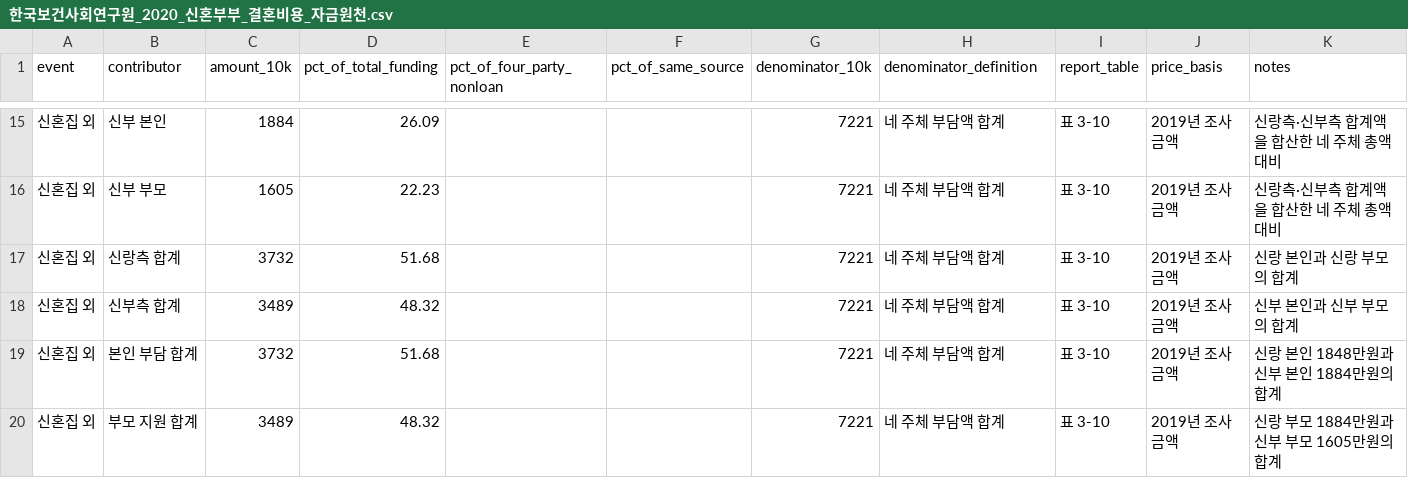
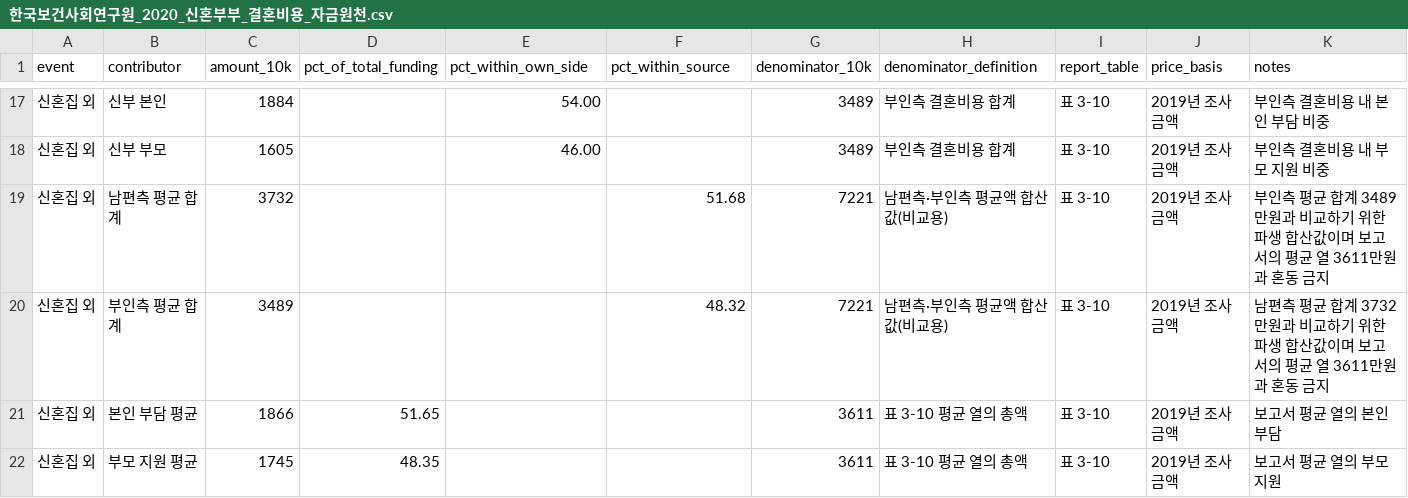
Before and after one commit to ufreezone-ops/nachimpan, a CSV file: data/한국보건사회연구원_2020_신혼부부_결혼비용_자금원천.csv, drawn as a sheet; only a part is shown, gaps mark what is left out; the diff covers the shown part only.

Commit message:
Correct marriage cost denominators in source data

```diff
--- a/data/한국보건사회연구원_2020_신혼부부_결혼비용_자금원천.csv
+++ b/data/한국보건사회연구원_2020_신혼부부_결혼비용_자금원천.csv
@@ -1 +1 @@
-event,contributor,amount_10k,pct_of_total_funding,pct_of_four_party_nonloan,pct_of_same_source,denominator_10k,denominator_definition,report_table,price_basis,notes
+event,contributor,amount_10k,pct_of_total_funding,pct_within_own_side,pct_within_source,denominator_10k,denominator_definition,report_table,price_basis,notes
@@ -15,6 +17,6 @@ event,contributor,amount_10k,pct_of_total_funding,pct_of_four_party_nonloan,pct_
-신혼집 외,신부 본인,1884,26.09,,,7221,네 주체 부담액 합계,표 3-10,2019년 조사금액,신랑측·신부측 합계액을 합산한 네 주체 총액 대비
-신혼집 외,신부 부모,1605,22.23,,,7221,네 주체 부담액 합계,표 3-10,2019년 조사금액,신랑측·신부측 합계액을 합산한 네 주체 총액 대비
-신혼집 외,신랑측 합계,3732,51.68,,,7221,네 주체 부담액 합계,표 3-10,2019년 조사금액,신랑 본인과 신랑 부모의 합계
-신혼집 외,신부측 합계,3489,48.32,,,7221,네 주체 부담액 합계,표 3-10,2019년 조사금액,신부 본인과 신부 부모의 합계
-신혼집 외,본인 부담 합계,3732,51.68,,,7221,네 주체 부담액 합계,표 3-10,2019년 조사금액,신랑 본인 1848만원과 신부 본인 1884만원의 합계
-신혼집 외,부모 지원 합계,3489,48.32,,,7221,네 주체 부담액 합계,표 3-10,2019년 조사금액,신랑 부모 1884만원과 신부 부모 1605만원의 합계
+신혼집 외,신부 본인,1884,,54.00,,3489,부인측 결혼비용 합계,표 3-10,2019년 조사금액,부인측 결혼비용 내 본인 부담 비중
+신혼집 외,신부 부모,1605,,46.00,,3489,부인측 결혼비용 합계,표 3-10,2019년 조사금액,부인측 결혼비용 내 부모 지원 비중
+신혼집 외,남편측 평균 합계,3732,,,51.68,7221,남편측·부인측 평균액 합산값(비교용),표 3-10,2019년 조사금액,부인측 평균 합계 3489만원과 비교하기 위한 파생 합산값이며 보고서의 평균 열 3611만원과 혼동 금지
+신혼집 외,부인측 평균 합계,3489,,,48.32,7221,남편측·부인측 평균액 합산값(비교용),표 3-10,2019년 조사금액,남편측 평균 합계 3732만원과 비교하기 위한 파생 합산값이며 보고서의 평균 열 3611만원과 혼동 금지
+신혼집 외,본인 부담 평균,1866,51.65,,,3611,표 3-10 평균 열의 총액,표 3-10,2019년 조사금액,보고서 평균 열의 본인 부담
+신혼집 외,부모 지원 평균,1745,48.35,,,3611,표 3-10 평균 열의 총액,표 3-10,2019년 조사금액,보고서 평균 열의 부모 지원
```
Also changed, not shown: 3 added rows, 1 removed row and 30 edited cells elsewhere in this file.
